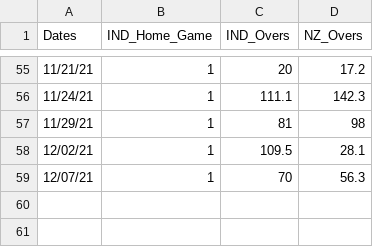
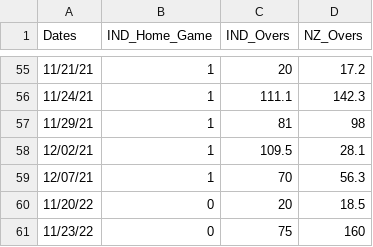
Before and after one commit to ishaaty/NZvsINDCricket, a CSV file: Xdata.csv, drawn as a sheet; only a part is shown, gaps mark what is left out; the diff names each change by its address in the sheet, - before the commit and + after, or states it on an @@ line.

Commit message:
added new games

```diff
--- a/Xdata.csv
+++ b/Xdata.csv
+row 60: 11/20/22 | 0 | 20 | 18.5
+row 61: 11/23/22 | 0 | 75 | 160
```
Also changed, not shown: predictionsNZWickets/YdataNZWickets.csv, 1 other file.
